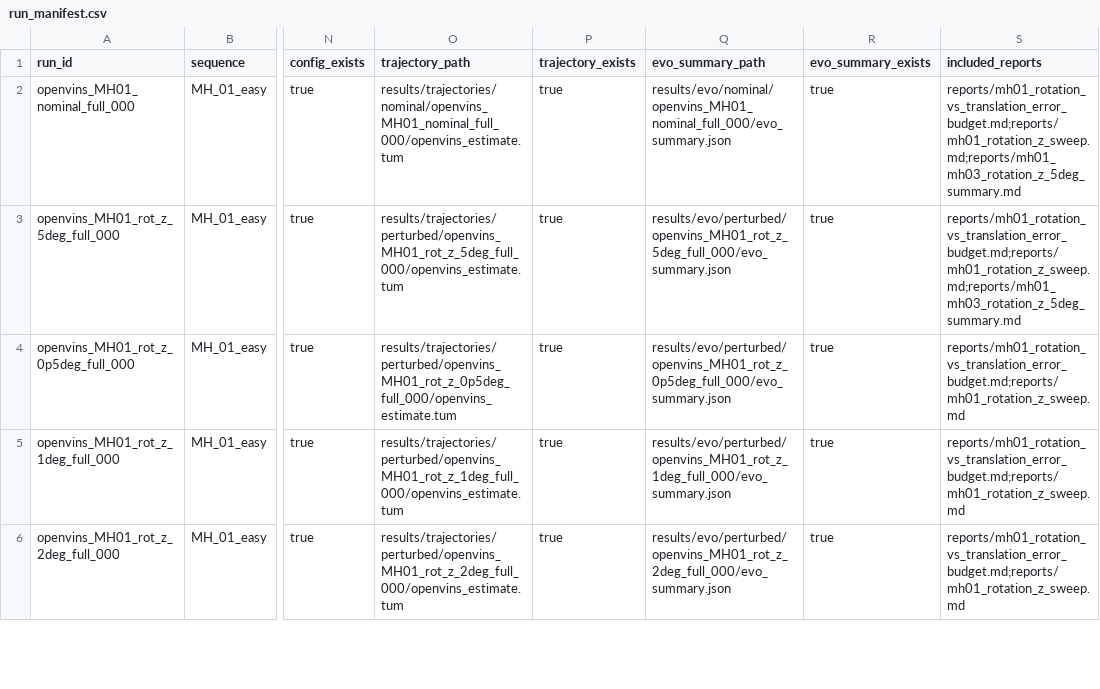
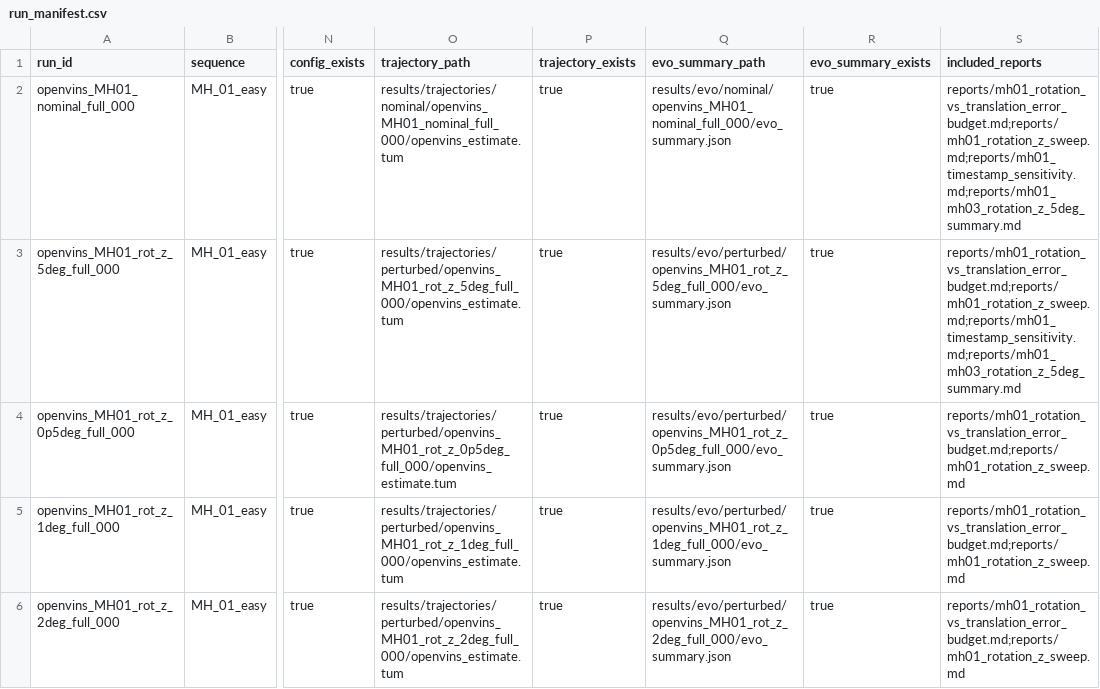
Before and after one commit to Sid-Dhar4/camera-imu-calibration-sensitivity, a CSV file: results/run_manifest.csv, drawn as a sheet; only a part is shown, gaps mark what is left out; the diff covers the shown part only; the diff names each change by its address in the sheet, - before the commit and + after, or states it on an @@ line.

Commit message:
Integrate MH01 timestamp sensitivity benchmark

```diff
--- a/results/run_manifest.csv
+++ b/results/run_manifest.csv
-S2:S3 (included_reports): reports/mh01_rotation_vs_translation_error_budget.md;reports/mh01_rotation_z_sweep.md;reports/mh01_mh03_rotation_z_5deg_summary.md
+S2:S3 (included_reports): reports/mh01_rotation_vs_translation_error_budget.md;reports/mh01_rotation_z_sweep.md;reports/mh01_timestamp_sensitivity.md;reports/mh01_mh03_rotation_z_5deg_summary.md
```
Also changed, not shown: 1 added row and 1 edited cell elsewhere in this file, 9 other files.
